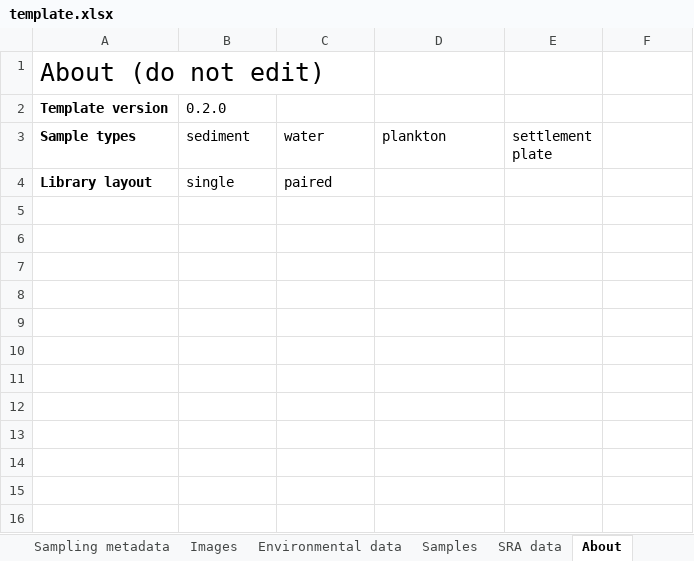
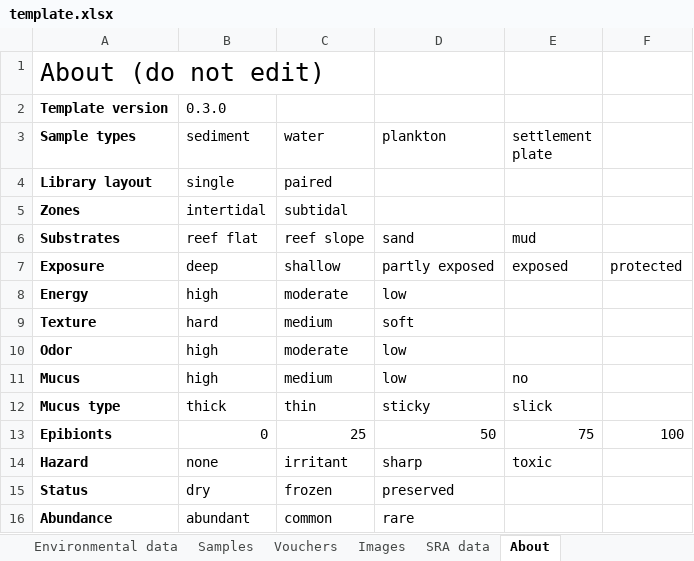
Before and after one commit to iobis/pacman-data-entry, an Excel workbook: template.xlsx, sheet About, drawn as a sheet; values as stored, in another font and other column widths than the file's, no borders; the diff names each change by its address in the sheet, - before the commit and + after, or states it on an @@ line.

Commit message:
multiple changes, added vouchers

```diff
--- a/template.xlsx (sheet About)
+++ b/template.xlsx (sheet About)
+sheet tab: Vouchers
@@ sheet tab order changed: Environmental data | Samples | Vouchers | Images | SRA data | About @@
-B2 (sediment): 0.2.0
+B2 (sediment): 0.3.0
+row 5: Zones | intertidal | subtidal
+row 6: Substrates | reef flat | reef slope | sand | mud
+row 7: Exposure | deep | shallow | partly exposed | exposed | protected
+row 8: Energy | high | moderate | low
+row 9: Texture | hard | medium | soft
+row 10: Odor | high | moderate | low
+row 11: Mucus | high | medium | low | no
+row 12: Mucus type | thick | thin | sticky | slick
+row 13: Epibionts | 0 | 25 | 50 | 75 | 100
+row 14: Hazard | none | irritant | sharp | toxic
+row 15: Status | dry | frozen | preserved
+row 16: Abundance | abundant | common | rare
```
Also changed, not shown: sheet Samples, sheet Environmental data, sheet Images, sheet Sampling metadata, sheet SRA data.
